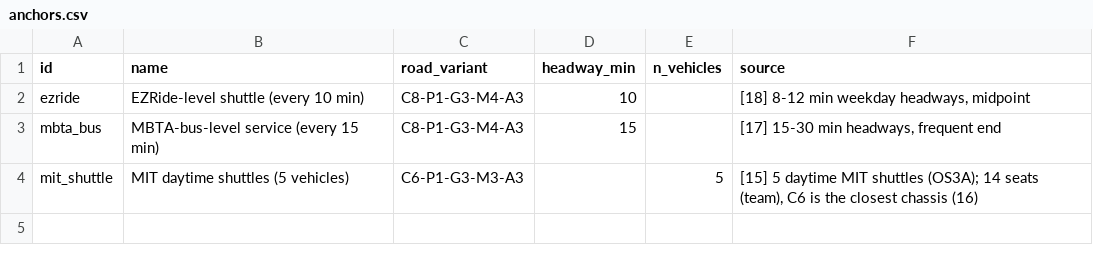
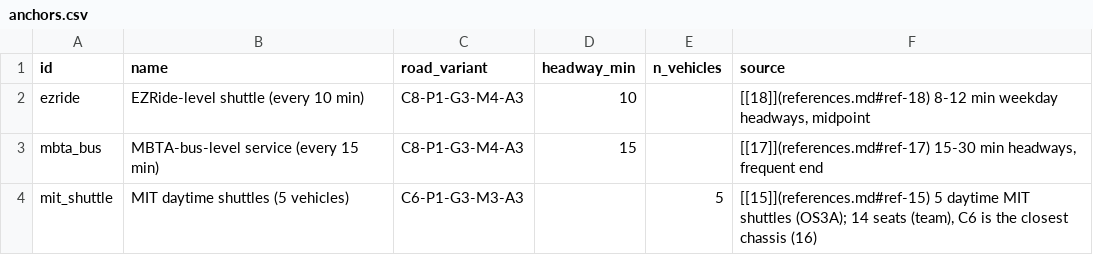
Before and after one commit to au5y/os4, a CSV file: data/anchors.csv, drawn as a sheet.

```diff
--- a/data/anchors.csv
+++ b/data/anchors.csv
@@ -1,4 +1,4 @@
 id,name,road_variant,headway_min,n_vehicles,source
-ezride,EZRide-level shuttle (every 10 min),C8-P1-G3-M4-A3,10,,"[18] 8-12 min weekday headways, midpoint"
-mbta_bus,MBTA-bus-level service (every 15 min),C8-P1-G3-M4-A3,15,,"[17] 15-30 min headways, frequent end"
-mit_shuttle,MIT daytime shuttles (5 vehicles),C6-P1-G3-M3-A3,,5,"[15] 5 daytime MIT shuttles (OS3A); 14 seats (team), C6 is the closest chassis (16)"
+ezride,EZRide-level shuttle (every 10 min),C8-P1-G3-M4-A3,10,,"[[18]](references.md#ref-18) 8-12 min weekday headways, midpoint"
+mbta_bus,MBTA-bus-level service (every 15 min),C8-P1-G3-M4-A3,15,,"[[17]](references.md#ref-17) 15-30 min headways, frequent end"
+mit_shuttle,MIT daytime shuttles (5 vehicles),C6-P1-G3-M3-A3,,5,"[[15]](references.md#ref-15) 5 daytime MIT shuttles (OS3A); 14 seats (team), C6 is the closest chassis (16)"
```
Also changed, not shown: 3 other files.
